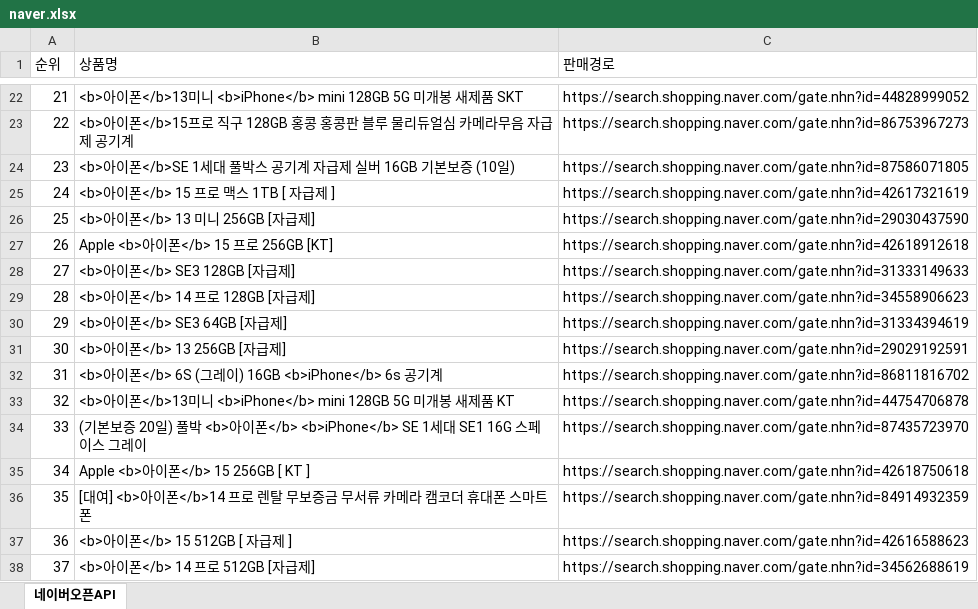
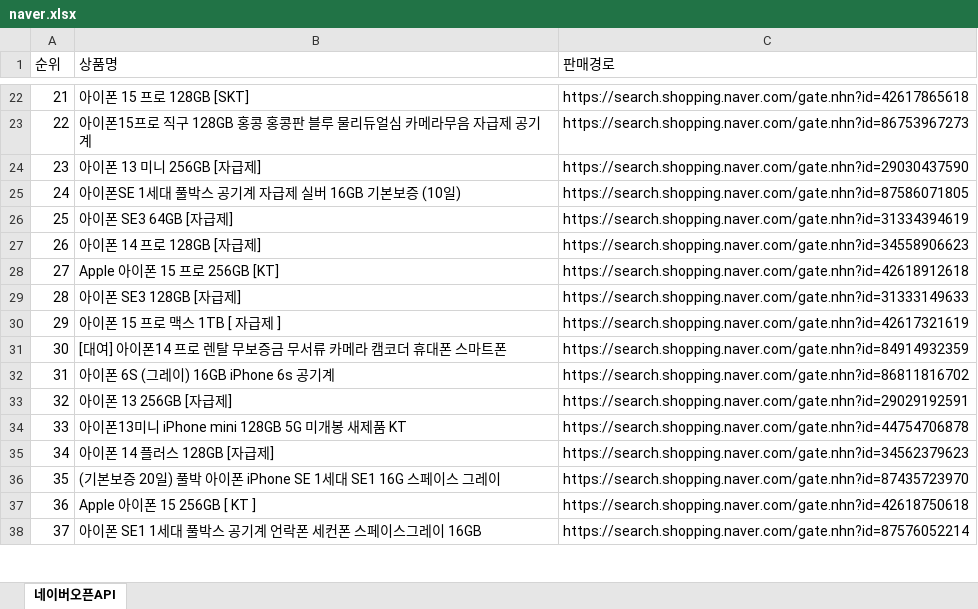
Before and after one commit to Kimsumin1234/pythonsource, an Excel workbook: crawl/file/naver.xlsx, sheet 네이버오픈API, drawn as a sheet; only a part is shown, gaps mark what is left out; values as stored, in another font and other column widths than the file's, no borders; the diff covers the shown part only; the diff names each change by its address in the sheet, - before the commit and + after, or states it on an @@ line.

```diff
--- a/crawl/file/naver.xlsx (sheet 네이버오픈API)
+++ b/crawl/file/naver.xlsx (sheet 네이버오픈API)
-B22 (상품명): <b>아이폰</b>13미니 <b>iPhone</b> mini 128GB 5G 미개봉 새제품 SKT
+B22 (상품명): 아이폰 15 프로 128GB [SKT]
-C22 (판매경로): https://search.shopping.naver.com/gate.nhn?id=44828999052
+C22 (판매경로): https://search.shopping.naver.com/gate.nhn?id=42617865618
-B23 (상품명): <b>아이폰</b>15프로 직…
+B23 (상품명): 아이폰15프로 직…
-B24 (상품명): <b>아이폰</b>SE 1세대 풀박스 공기계 자급제 실버 16GB 기본보증 (10일)
+B24 (상품명): 아이폰 13 미니 256GB [자급제]
-C24 (판매경로): https://search.shopping.naver.com/gate.nhn?id=87586071805
+C24 (판매경로): https://search.shopping.naver.com/gate.nhn?id=29030437590
-B25 (상품명): <b>아이폰</b> 15 프로 맥스 1TB [ 자급제 ]
+B25 (상품명): 아이폰SE 1세대 풀박스 공기계 자급제 실버 16GB 기본보증 (10일)
-C25 (판매경로): https://search.shopping.naver.com/gate.nhn?id=42617321619
+C25 (판매경로): https://search.shopping.naver.com/gate.nhn?id=87586071805
-B26 (상품명): <b>아이폰</b> 13 미니 256GB [자급제]
+B26 (상품명): 아이폰 SE3 64GB [자급제]
-C26 (판매경로): https://search.shopping.naver.com/gate.nhn?id=29030437590
+C26 (판매경로): https://search.shopping.naver.com/gate.nhn?id=31334394619
-B27 (상품명): Apple <b>아이폰</b> 15 프로 256GB [KT]
+B27 (상품명): 아이폰 14 프로 128GB [자급제]
-C27 (판매경로): https://search.shopping.naver.com/gate.nhn?id=42618912618
+C27 (판매경로): https://search.shopping.naver.com/gate.nhn?id=34558906623
-B28 (상품명): <b>아이폰</b> SE3 128GB [자급제]
+B28 (상품명): Apple 아이폰 15 프로 256GB [KT]
-C28 (판매경로): https://search.shopping.naver.com/gate.nhn?id=31333149633
+C28 (판매경로): https://search.shopping.naver.com/gate.nhn?id=42618912618
-B29 (상품명): <b>아이폰</b> 14 프로 128GB [자급제]
+B29 (상품명): 아이폰 SE3 128GB [자급제]
-C29 (판매경로): https://search.shopping.naver.com/gate.nhn?id=34558906623
+C29 (판매경로): https://search.shopping.naver.com/gate.nhn?id=31333149633
-B30 (상품명): <b>아이폰</b> SE3 64GB [자급제]
+B30 (상품명): 아이폰 15 프로 맥스 1TB [ 자급제 ]
-C30 (판매경로): https://search.shopping.naver.com/gate.nhn?id=31334394619
+C30 (판매경로): https://search.shopping.naver.com/gate.nhn?id=42617321619
-B31 (상품명): <b>아이폰</b> 13 256GB [자급제]
+B31 (상품명): [대여] 아이폰14 프로 렌탈 무보증금 무서류 카메라 캠코더 휴대폰 스마트폰
-C31 (판매경로): https://search.shopping.naver.com/gate.nhn?id=29029192591
+C31 (판매경로): https://search.shopping.naver.com/gate.nhn?id=84914932359
-B32 (상품명): <b>아이폰</b> 6S (그레이) 16GB <b>iPhone</b> 6s 공기계
+B32 (상품명): 아이폰 6S (그레이) 16GB iPhone 6s 공기계
-B33 (상품명): <b>아이폰</b>13미니 <b>iPhone</b> mini 128GB 5G 미개봉 새제품 KT
+B33 (상품명): 아이폰 13 256GB [자급제]
-C33 (판매경로): https://search.shopping.naver.com/gate.nhn?id=44754706878
+C33 (판매경로): https://search.shopping.naver.com/gate.nhn?id=29029192591
-B34 (상품명): (기본보증 20일) 풀박 <b>아이폰</b> <b>iPhone</b> SE 1세대 SE1 16G 스페이스 그레이
+B34 (상품명): 아이폰13미니 iPhone mini 128GB 5G 미개봉 새제품 KT
-C34 (판매경로): https://search.shopping.naver.com/gate.nhn?id=87435723970
+C34 (판매경로): https://search.shopping.naver.com/gate.nhn?id=44754706878
-B35 (상품명): Apple <b>아이폰</b> 15 256GB [ KT ]
+B35 (상품명): 아이폰 14 플러스 128GB [자급제]
-C35 (판매경로): https://search.shopping.naver.com/gate.nhn?id=42618750618
+C35 (판매경로): https://search.shopping.naver.com/gate.nhn?id=34562379623
-B36 (상품명): [대여] <b>아이폰</b>14 프로 렌탈 무보증금 무서류 카메라 캠코더 휴대폰 스마트폰
+B36 (상품명): (기본보증 20일) 풀박 아이폰 iPhone SE 1세대 SE1 16G 스페이스 그레이
-C36 (판매경로): https://search.shopping.naver.com/gate.nhn?id=84914932359
+C36 (판매경로): https://search.shopping.naver.com/gate.nhn?id=87435723970
-B37 (상품명): <b>아이폰</b> 15 512GB [ 자급제 ]
+B37 (상품명): Apple 아이폰 15 256GB [ KT ]
-C37 (판매경로): https://search.shopping.naver.com/gate.nhn?id=42616588623
+C37 (판매경로): https://search.shopping.naver.com/gate.nhn?id=42618750618
-B38 (상품명): <b>아이폰</b> 14 프로 512GB [자급제]
+B38 (상품명): 아이폰 SE1 1세대 풀박스 공기계 언락폰 세컨폰 스페이스그레이 16GB
-C38 (판매경로): https://search.shopping.naver.com/gate.nhn?id=34562688619
+C38 (판매경로): https://search.shopping.naver.com/gate.nhn?id=87576052214
```
Also changed, not shown: 1937 edited cells elsewhere in this sheet, 7 other files.
